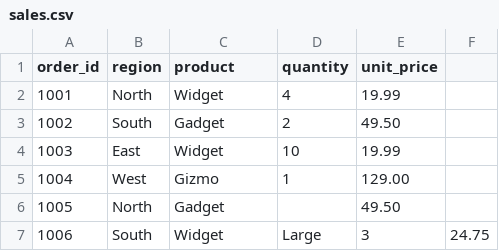
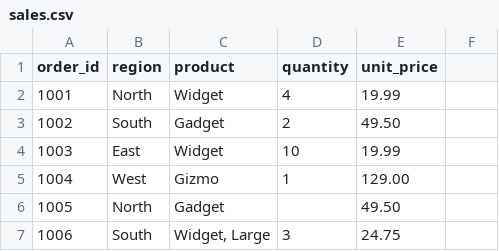
Before and after one commit to nelsonsadino/SADINO_11122026, a CSV file: samples/sales.csv, drawn as a sheet.

Commit message:
fix: quote the product name with a comma in the sample CSV

```diff
--- a/samples/sales.csv
+++ b/samples/sales.csv
@@ -6,2 +6,2 @@ order_id,region,product,quantity,unit_price
 1005,North,Gadget,,49.50
-1006,South,Widget, Large,3,24.75
+1006,South,"Widget, Large",3,24.75
```
